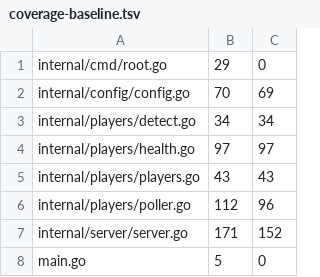
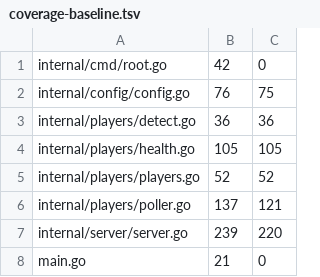
Before and after one commit to SRS-Hosting/path-map, a TSV file: .github/coverage-baseline.tsv, drawn as a sheet.

```diff
--- a/.github/coverage-baseline.tsv
+++ b/.github/coverage-baseline.tsv
@@ -1,8 +1,8 @@
-internal/cmd/root.go	29	0
-internal/config/config.go	70	69
-internal/players/detect.go	34	34
-internal/players/health.go	97	97
-internal/players/players.go	43	43
-internal/players/poller.go	112	96
-internal/server/server.go	171	152
-main.go	5	0
+internal/cmd/root.go	42	0
+internal/config/config.go	76	75
+internal/players/detect.go	36	36
+internal/players/health.go	105	105
+internal/players/players.go	52	52
+internal/players/poller.go	137	121
+internal/server/server.go	239	220
+main.go	21	0
```
Also changed, not shown: 1 other file.
